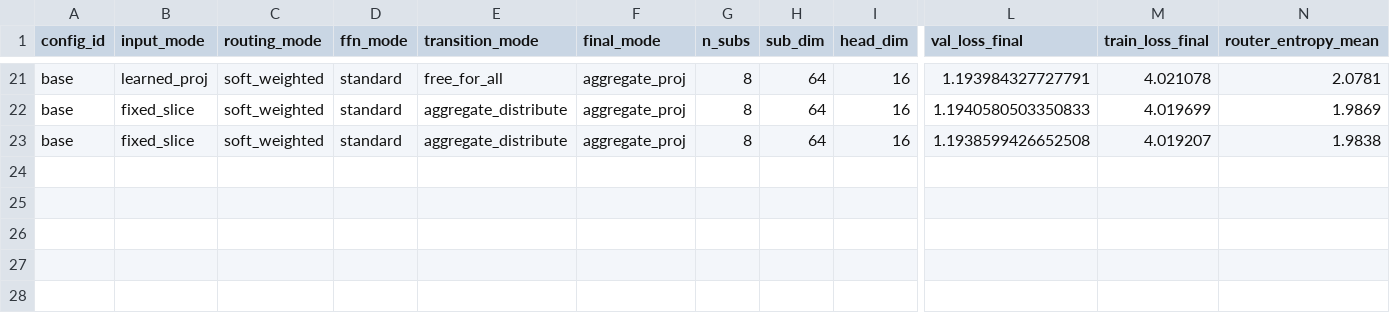
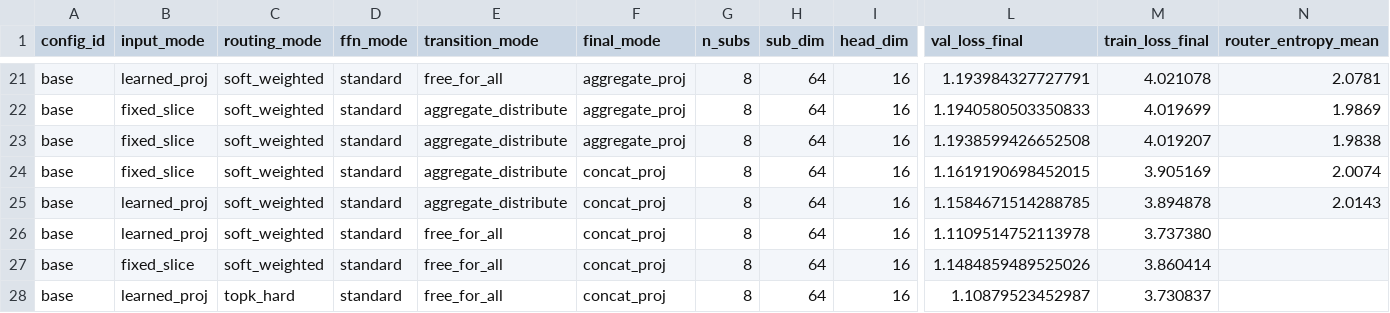
Before and after one commit to Seqaeon/nanochat, a CSV file: mst_results.csv, drawn as a sheet; only a part is shown, gaps mark what is left out; rows hold the shown columns only; the diff names each change by its address in the sheet, - before the commit and + after, or states it on an @@ line.

```diff
--- a/mst_results.csv
+++ b/mst_results.csv
+row 24: base | fixed_slice | soft_weighted | standard | aggregate_distribute | concat_proj | 8 | 64 | 16 | 1.1619190698452015 | 3.905169 | 2.0074
+row 25: base | learned_proj | soft_weighted | standard | aggregate_distribute | concat_proj | 8 | 64 | 16 | 1.1584671514288785 | 3.894878 | 2.0143
+row 26: base | learned_proj | soft_weighted | standard | free_for_all | concat_proj | 8 | 64 | 16 | 1.1109514752113978 | 3.737380
+row 27: base | fixed_slice | soft_weighted | standard | free_for_all | concat_proj | 8 | 64 | 16 | 1.1484859489525026 | 3.860414
+row 28: base | learned_proj | topk_hard | standard | free_for_all | concat_proj | 8 | 64 | 16 | 1.10879523452987 | 3.730837
```
Also changed, not shown: 4 other files.
